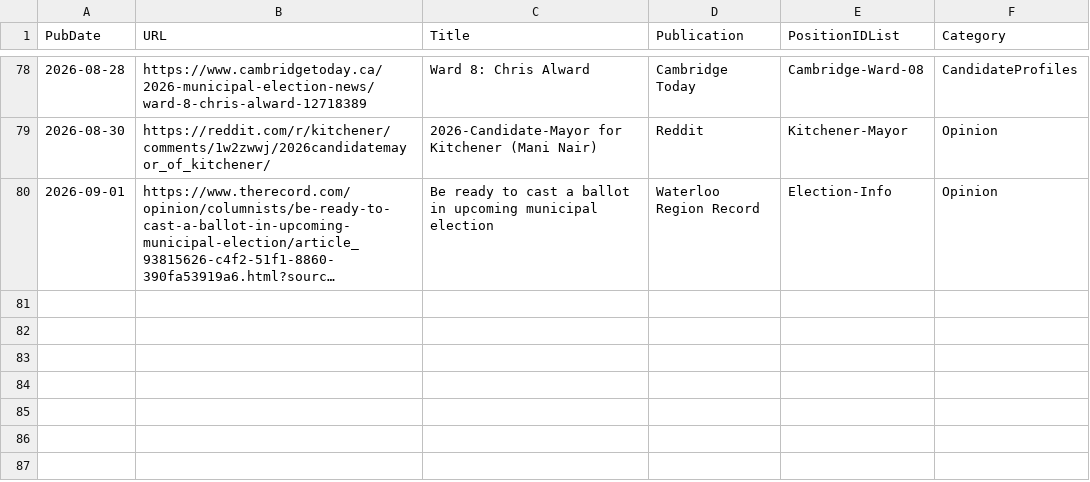
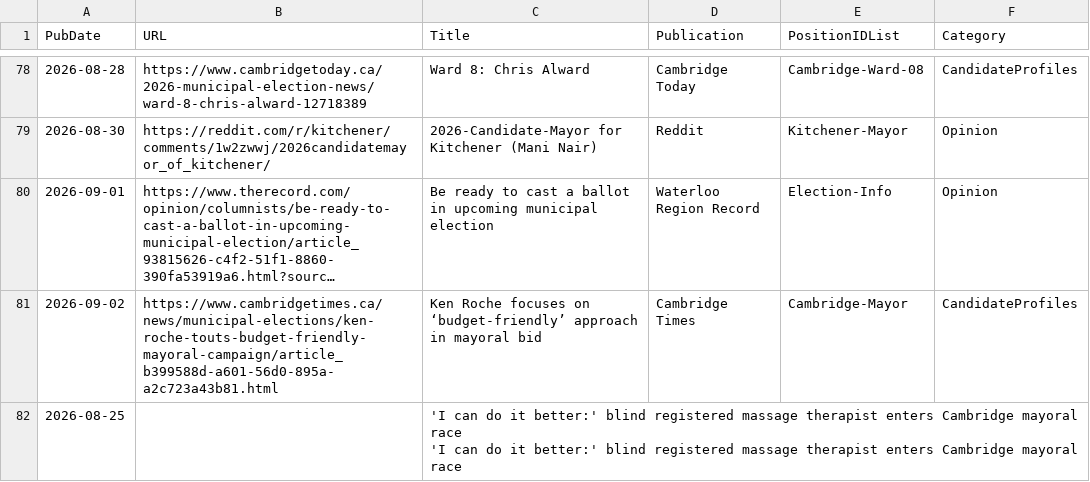
Before and after one commit to CivicTechWR/WRVotesPlaceholder, a CSV file: docs/_data/sync/media.csv, drawn as a sheet; only a part is shown, gaps mark what is left out; long unchanged cells end in …; ↵ is a line break in a cell; the diff names each change by its address in the sheet, - before the commit and + after, or states it on an @@ line.

Commit message:
Auto-commit: updated media.csv from Google Docs

```diff
--- a/docs/_data/sync/media.csv
+++ b/docs/_data/sync/media.csv
+row 81: 2026-09-02 | https://www.cambridgetimes.ca/news/municipal-elections/ken-roche-touts-budget-friendly-mayoral-campaign/article_b399588d-a601-56d0-895a-a2c723a43b81.html | Ken Roche focuses on ‘budget-friendly’ approach in mayoral bid | Cambridge Times | Cambridge-Mayor | CandidateProfiles
+row 82: 2026-08-25 |  | 'I can do it better:' blind registered massage therapist enters Cambridge mayoral race ↵ 'I can do it better:' blind registered massage therapist enters Cambridge mayoral race
```
